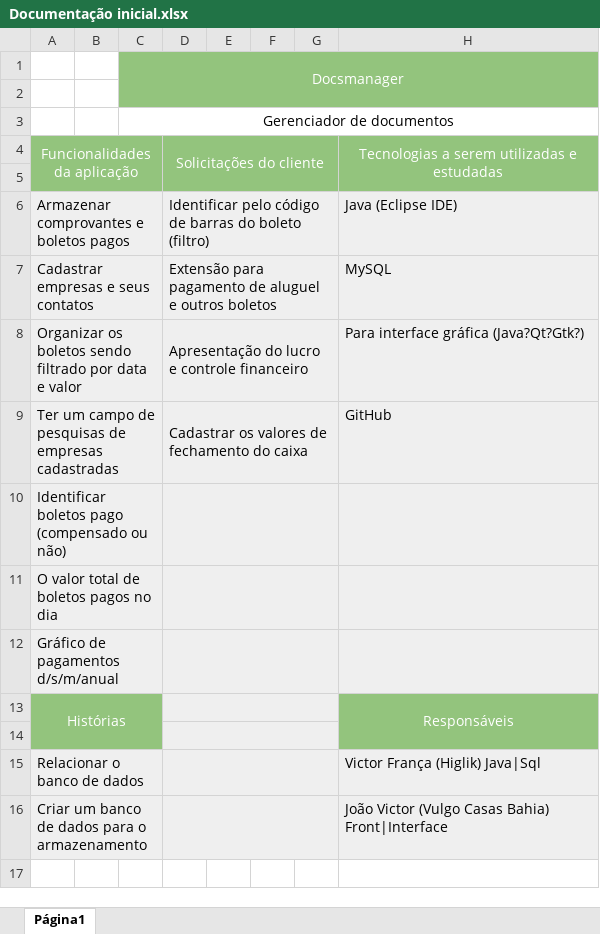
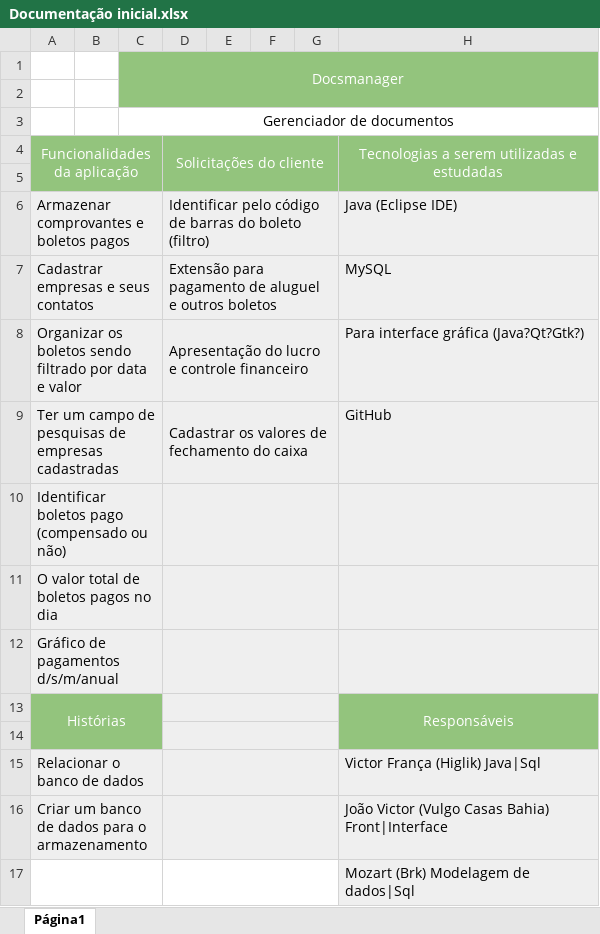
Before and after one commit to Joaoms98/Projeto_DocsManager, an Excel workbook: Documentações/Documentação inicial.xlsx, sheet Página1, drawn as a sheet; values as stored, in another font and other column widths than the file's, no borders; charts and pictures not drawn; the diff names each change by its address in the sheet, - before the commit and + after, or states it on an @@ line.

Commit message:
Errei mandando novamente

```diff
--- a/Documentações/Documentação inicial.xlsx (sheet Página1)
+++ b/Documentações/Documentação inicial.xlsx (sheet Página1)
+row 17:  |  |  |  |  |  |  | Mozart (Brk) Modelagem de dados|Sql
```
